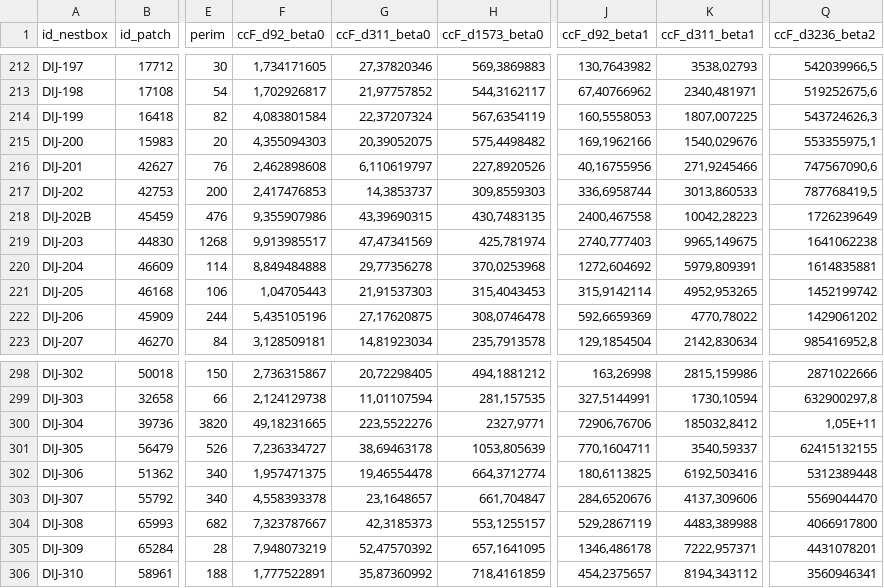
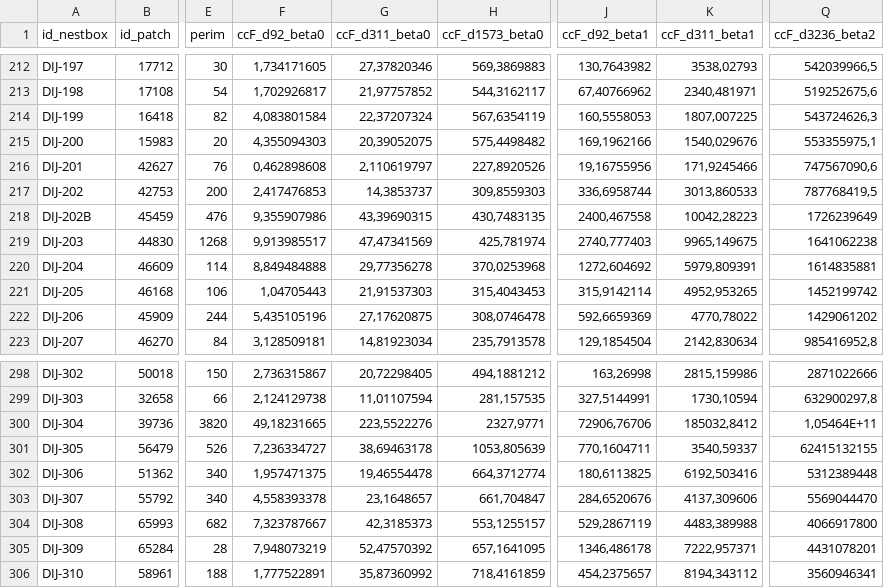
Before and after one commit to mrelnoob/ppl.tits, a CSV file: input_raw_data/cmetrics_cc.csv, drawn as a sheet; only a part is shown, gaps mark what is left out; the diff covers the shown part only; the diff names each change by its address in the sheet, - before the commit and + after, or states it on an @@ line.

```diff
--- a/input_raw_data/cmetrics_cc.csv
+++ b/input_raw_data/cmetrics_cc.csv
-F216 (ccF_d92_beta0): 2,462898608
+F216 (ccF_d92_beta0): 0,462898608
-G216 (ccF_d311_beta0): 6,110619797
+G216 (ccF_d311_beta0): 2,110619797
-J216 (ccF_d92_beta1): 40,16755956
+J216 (ccF_d92_beta1): 19,16755956
-K216 (ccF_d311_beta1): 271,9245466
+K216 (ccF_d311_beta1): 171,9245466
-Q300 (ccF_d3236_beta2): 1,05E+11
+Q300 (ccF_d3236_beta2): 1,05464E+11
```
Also changed, not shown: 33 edited cells elsewhere in this file, input_raw_data/cmetrics_pm.csv, 1 other file.
